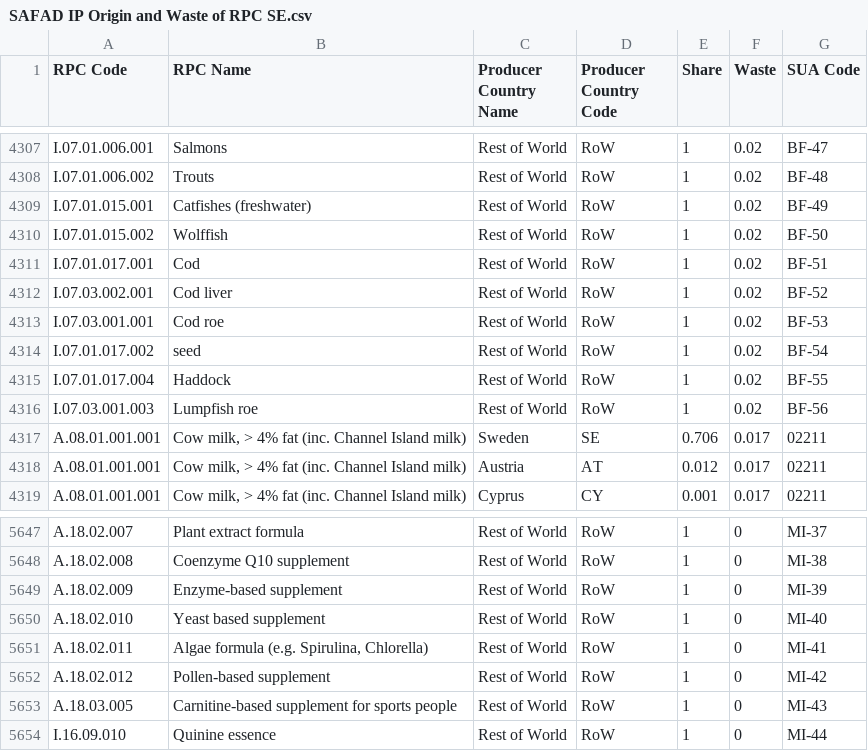
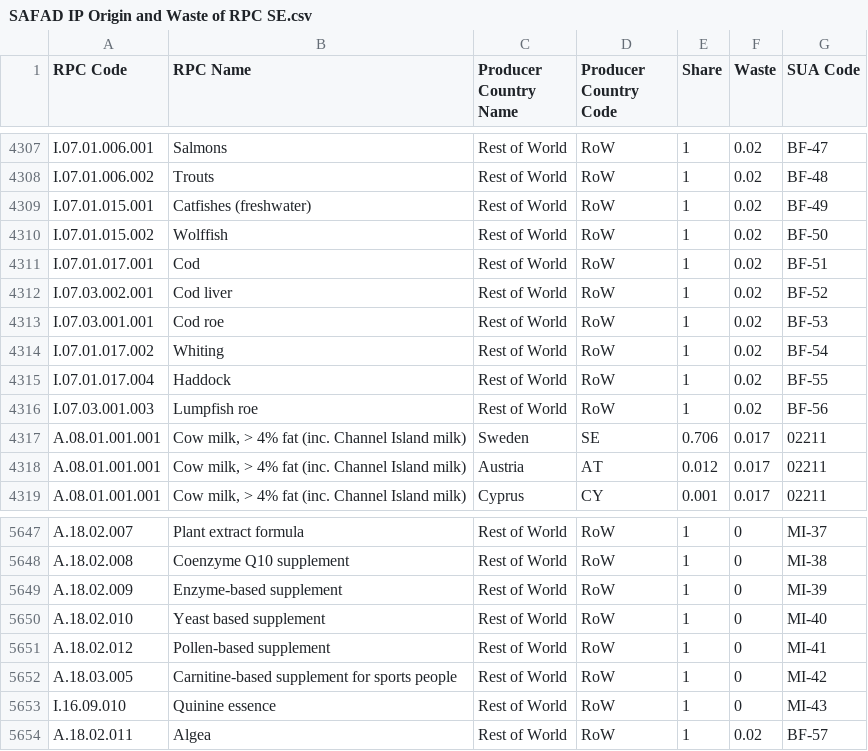
Before and after one commit to SLU-foodsystems/safad, a CSV file: src/default-input-files/SAFAD IP Origin and Waste of RPC/SAFAD IP Origin and Waste of RPC SE.csv, drawn as a sheet; only a part is shown, gaps mark what is left out.

```diff
--- a/src/default-input-files/SAFAD IP Origin and Waste of RPC/SAFAD IP Origin and Waste of RPC SE.csv
+++ b/src/default-input-files/SAFAD IP Origin and Waste of RPC/SAFAD IP Origin and Waste of RPC SE.csv
@@ -4313,3 +4313,3 @@ I.07.03.002.001,Cod liver,Rest of World,RoW,1,0.02,BF-52
 I.07.03.001.001,Cod roe,Rest of World,RoW,1,0.02,BF-53
-I.07.01.017.002,seed,Rest of World,RoW,1,0.02,BF-54
+I.07.01.017.002,Whiting,Rest of World,RoW,1,0.02,BF-54
 I.07.01.017.004,Haddock,Rest of World,RoW,1,0.02,BF-55
@@ -5650,5 +5650,5 @@ A.18.02.009,Enzyme-based supplement,Rest of World,RoW,1,0,MI-39
 A.18.02.010,Yeast based supplement,Rest of World,RoW,1,0,MI-40
-A.18.02.011,"Algae formula (e.g. Spirulina, Chlorella)",Rest of World,RoW,1,0,MI-41
-A.18.02.012,Pollen-based supplement,Rest of World,RoW,1,0,MI-42
-A.18.03.005,Carnitine-based supplement for sports people,Rest of World,RoW,1,0,MI-43
-I.16.09.010,Quinine essence,Rest of World,RoW,1,0,MI-44
+A.18.02.012,Pollen-based supplement,Rest of World,RoW,1,0,MI-41
+A.18.03.005,Carnitine-based supplement for sports people,Rest of World,RoW,1,0,MI-42
+I.16.09.010,Quinine essence,Rest of World,RoW,1,0,MI-43
+A.18.02.011,Algea,Rest of World,RoW,1,0.02,BF-57
```
Also changed, not shown: src/default-input-files/SAFAD IP Origin and Waste of RPC/SAFAD IP Origin and Waste of RPC GR.csv, src/default-input-files/SAFAD IP Origin and Waste of RPC/SAFAD IP Origin and Waste of RPC IE.csv, 6 other files.
